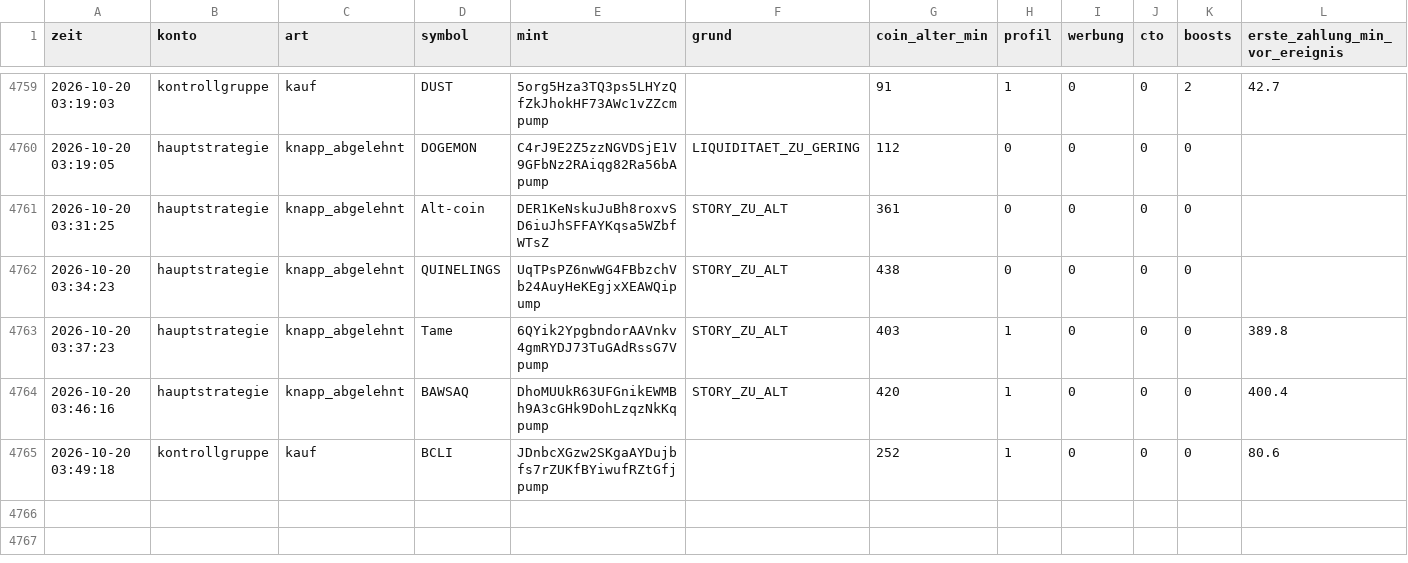
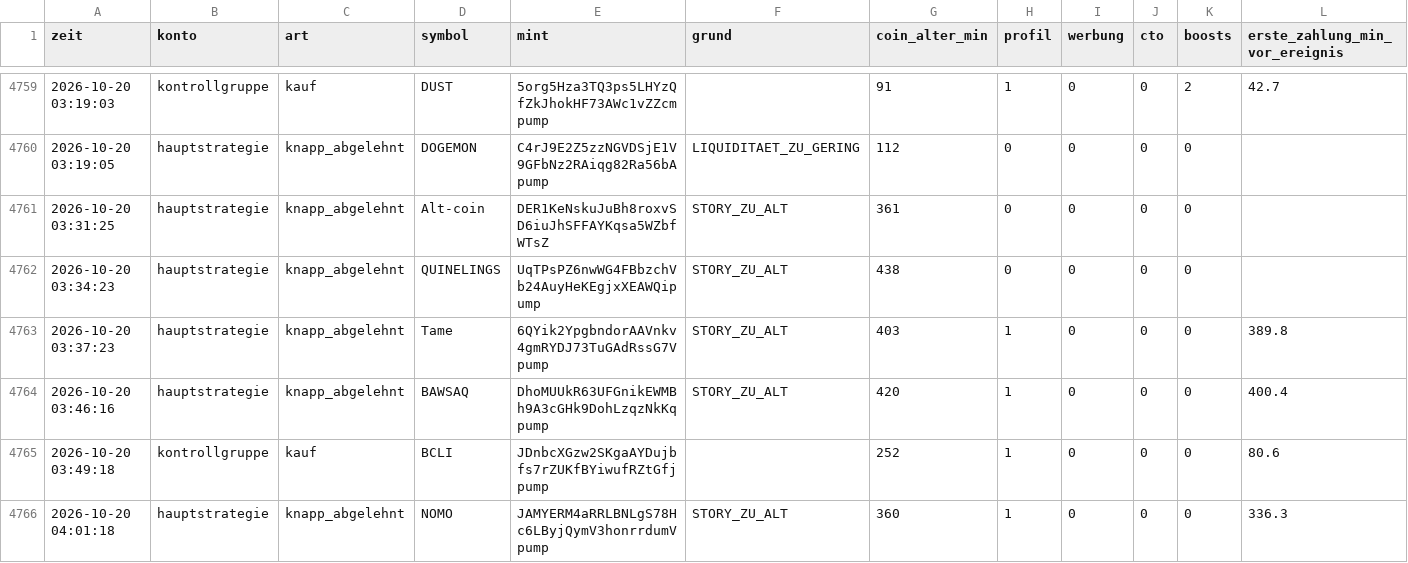
Before and after one commit to Jubosaurus/solana-meme-paperbot, a CSV file: dexscreener.csv, drawn as a sheet; only a part is shown, gaps mark what is left out; rows hold the shown columns only; the diff names each change by its address in the sheet, - before the commit and + after, or states it on an @@ line.

```diff
--- a/dexscreener.csv
+++ b/dexscreener.csv
+row 4766: 2026-10-20 04:01:18 | hauptstrategie | knapp_abgelehnt | NOMO | JAMYERM4aRRLBNLgS78Hc6LByjQymV3honrrdumVpump | STORY_ZU_ALT | 360 | 1 | 0 | 0 | 0 | 336.3
```
Also changed, not shown: abgelehnt/2026-10-20.csv, flugschreiber/2026-10-20.csv, 16 other files.
